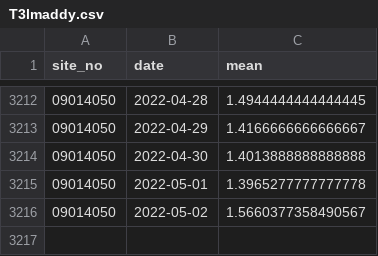
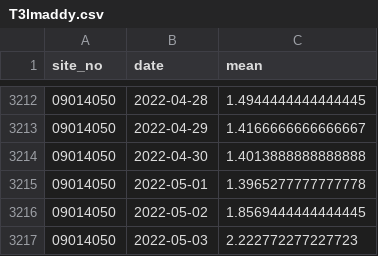
Before and after one commit to Maddylane/watershed_wildfires, a CSV file: data/T3lmaddy.csv, drawn as a sheet; only a part is shown, gaps mark what is left out.

Commit message:
updated data and graph captions

```diff
--- a/data/T3lmaddy.csv
+++ b/data/T3lmaddy.csv
@@ -3215,2 +3215,3 @@ site_no,date,mean
 09014050,2022-05-01,1.3965277777777778
-09014050,2022-05-02,1.5660377358490567
+09014050,2022-05-02,1.8569444444444445
+09014050,2022-05-03,2.222772277227723
```
Also changed, not shown: 34 other files.
